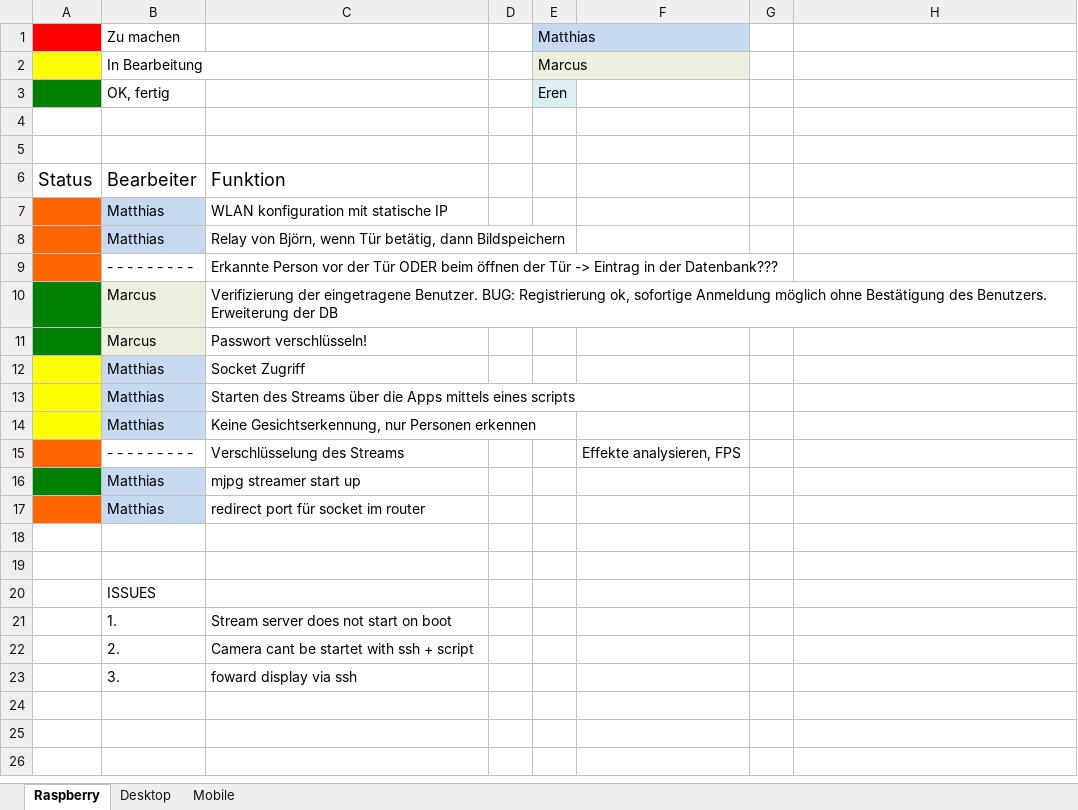
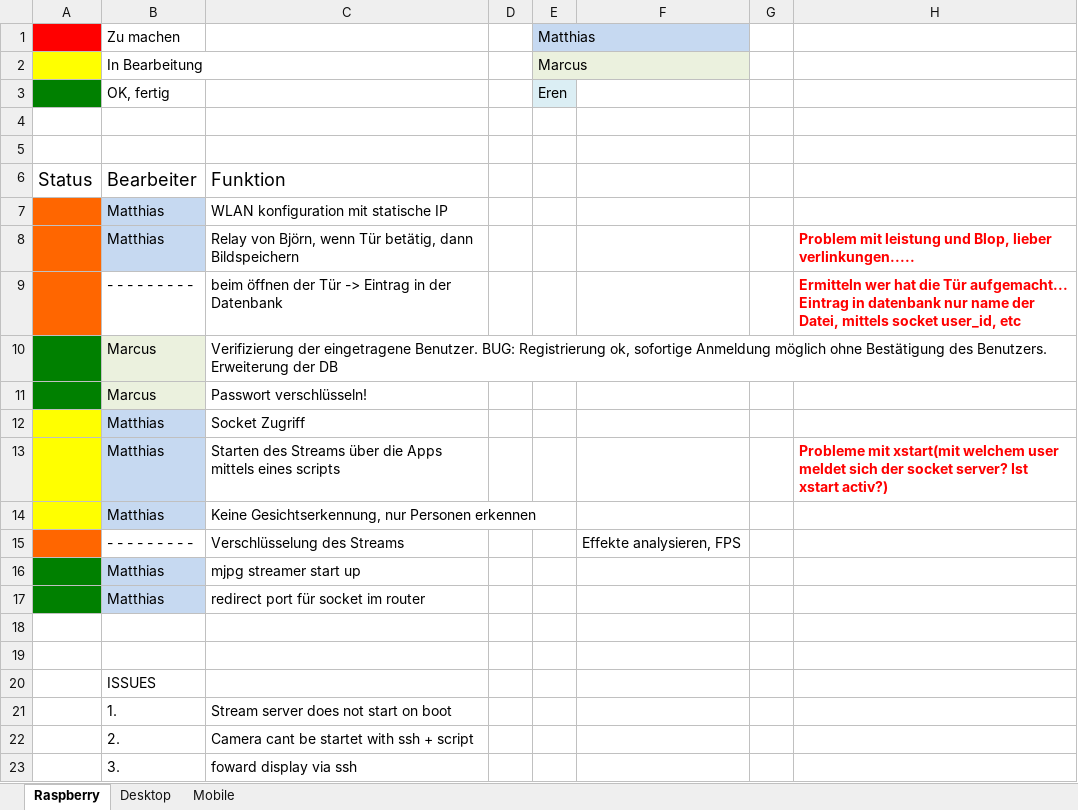
Before and after one commit to matt-han/TuerSpion, an Excel workbook: Arbeitspakete.xlsx, sheet Raspberry, drawn as a sheet; values as stored, in another font and other column widths than the file's, no borders; removed rows and columns are numbered as before the commit, all else as after; the diff names each change by its address in the sheet, - before the commit and + after, or states it on an @@ line.

```diff
--- a/Arbeitspakete.xlsx (sheet Raspberry)
+++ b/Arbeitspakete.xlsx (sheet Raspberry)
-H8: (empty)
+H8: Problem mit leistung und Blop, lieber verlinkungen.....
-row 9:  | - - - - - - - - - | Erkannte Person vor der Tür ODER beim öffnen der Tür -> Eintrag in der Datenbank???
+row 9:  | - - - - - - - - - | beim öffnen der Tür -> Eintrag in der Datenbank |  |  |  |  | Ermitteln wer hat die Tür aufgemacht... Eintrag in datenbank nur name der Datei, mittels socket user_id, etc
-H13: (empty)
+H13: Probleme mit xstart(mit welchem user meldet sich der socket server? Ist xstart activ?)
-A17 fill: #FF6600
+A17 fill: #008000
```
Also changed, not shown: 1 other file.
